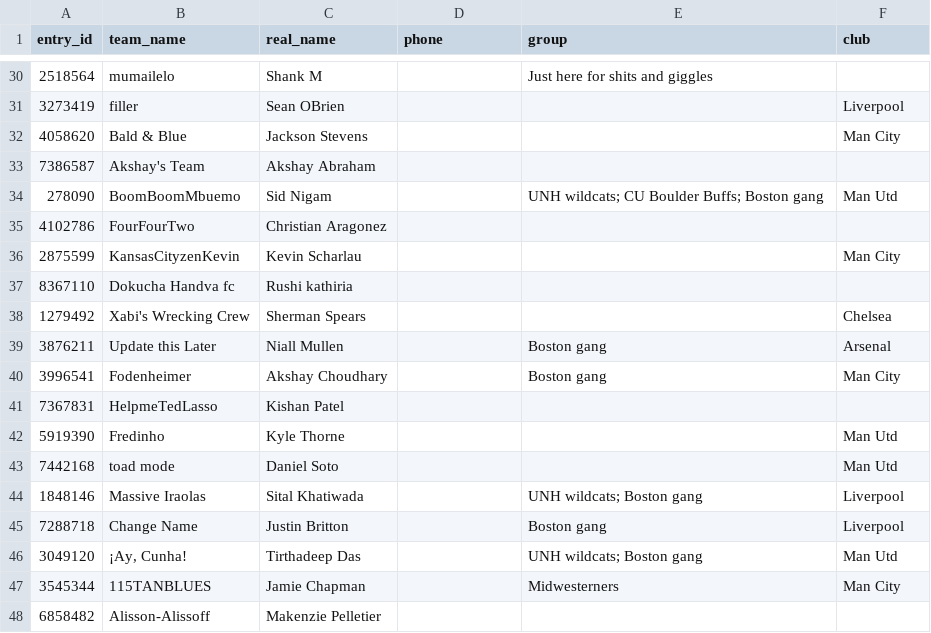
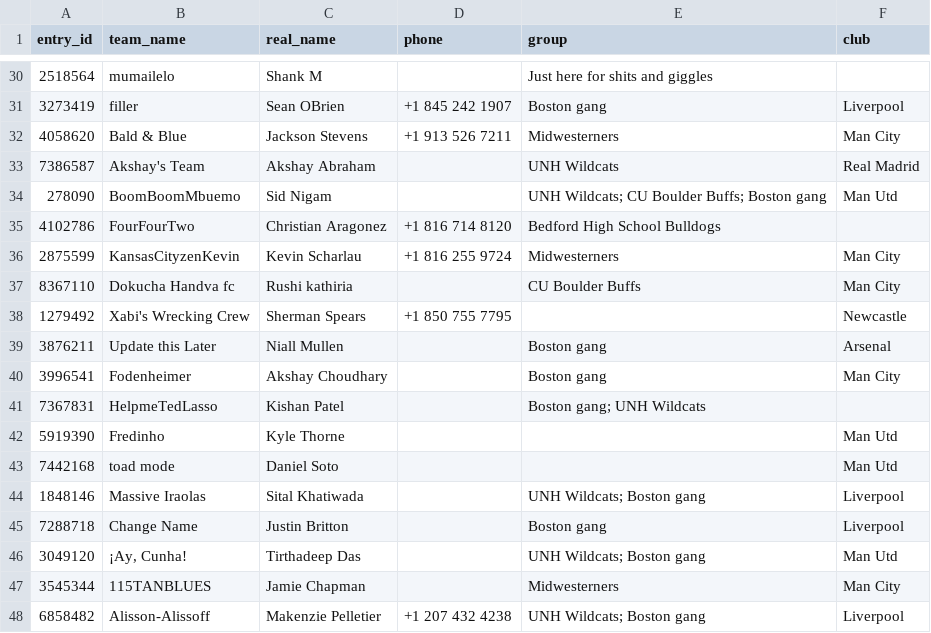
Before and after one commit to sidnigam/fantasy-bros-fpl.github.io, a CSV file: data/fantasy-bros/roster.csv, drawn as a sheet; only a part is shown, gaps mark what is left out; the diff covers the shown part only.

```diff
--- a/data/fantasy-bros/roster.csv
+++ b/data/fantasy-bros/roster.csv
@@ -30,19 +30,19 @@ entry_id,team_name,real_name,phone,group,club
 2518564,mumailelo,Shank M,,Just here for shits and giggles,
-3273419,filler,Sean OBrien,,,Liverpool
-4058620,Bald & Blue,Jackson Stevens,,,Man City
-7386587,Akshay's Team,Akshay Abraham,,,
-278090,BoomBoomMbuemo,Sid Nigam,,UNH wildcats; CU Boulder Buffs; Boston gang,Man Utd
-4102786,FourFourTwo,Christian Aragonez,,,
-2875599,KansasCityzenKevin,Kevin Scharlau,,,Man City
-8367110,Dokucha Handva fc,Rushi kathiria,,,
-1279492,Xabi's Wrecking Crew,Sherman Spears,,,Chelsea
+3273419,filler,Sean OBrien,+1 845 242 1907,Boston gang,Liverpool
+4058620,Bald & Blue,Jackson Stevens,+1 913 526 7211,Midwesterners,Man City
+7386587,Akshay's Team,Akshay Abraham,,UNH Wildcats,Real Madrid
+278090,BoomBoomMbuemo,Sid Nigam,,UNH Wildcats; CU Boulder Buffs; Boston gang,Man Utd
+4102786,FourFourTwo,Christian Aragonez,+1 816 714 8120,Bedford High School Bulldogs,
+2875599,KansasCityzenKevin,Kevin Scharlau,+1 816 255 9724,Midwesterners,Man City
+8367110,Dokucha Handva fc,Rushi kathiria,,CU Boulder Buffs,Man City
+1279492,Xabi's Wrecking Crew,Sherman Spears,+1 850 755 7795,,Newcastle
 3876211,Update this Later,Niall Mullen,,Boston gang,Arsenal
 3996541,Fodenheimer,Akshay Choudhary,,Boston gang,Man City
-7367831,HelpmeTedLasso,Kishan Patel,,,
+7367831,HelpmeTedLasso,Kishan Patel,,Boston gang; UNH Wildcats,
 5919390,Fredinho,Kyle Thorne,,,Man Utd
 7442168,toad mode,Daniel Soto,,,Man Utd
-1848146,Massive Iraolas,Sital Khatiwada,,UNH wildcats; Boston gang,Liverpool
+1848146,Massive Iraolas,Sital Khatiwada,,UNH Wildcats; Boston gang,Liverpool
 7288718,Change Name,Justin Britton,,Boston gang,Liverpool
-3049120,"¡Ay, Cunha!",Tirthadeep Das,,UNH wildcats; Boston gang,Man Utd
+3049120,"¡Ay, Cunha!",Tirthadeep Das,,UNH Wildcats; Boston gang,Man Utd
 3545344,115TANBLUES,Jamie Chapman,,Midwesterners,Man City
-6858482,Alisson-Alissoff,Makenzie Pelletier,,,
+6858482,Alisson-Alissoff,Makenzie Pelletier,+1 207 432 4238,UNH Wildcats; Boston gang,Liverpool
```
Also changed, not shown: 25 edited cells elsewhere in this file, 3 other files.
